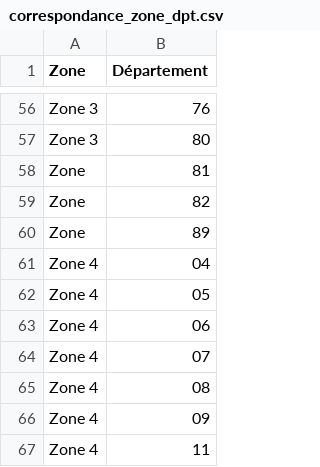
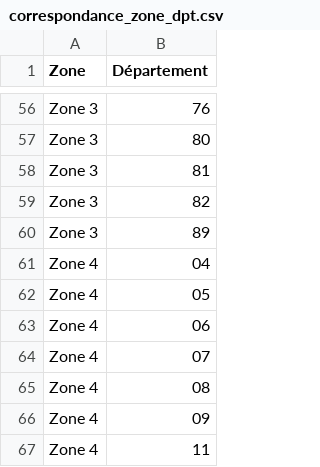
Before and after one commit to nicolas-lair/MoveMyWine, a CSV file: data/dbschenker/correspondance_zone_dpt.csv, drawn as a sheet; only a part is shown, gaps mark what is left out.

Commit message:
Fix DBSCHENKER

```diff
--- a/data/dbschenker/correspondance_zone_dpt.csv
+++ b/data/dbschenker/correspondance_zone_dpt.csv
@@ -57,5 +57,5 @@ Zone 3;76
 Zone 3;80
-Zone;81
-Zone;82
-Zone;89
+Zone 3;81
+Zone 3;82
+Zone 3;89
 Zone 4;04
```
Also changed, not shown: 4 other files.
